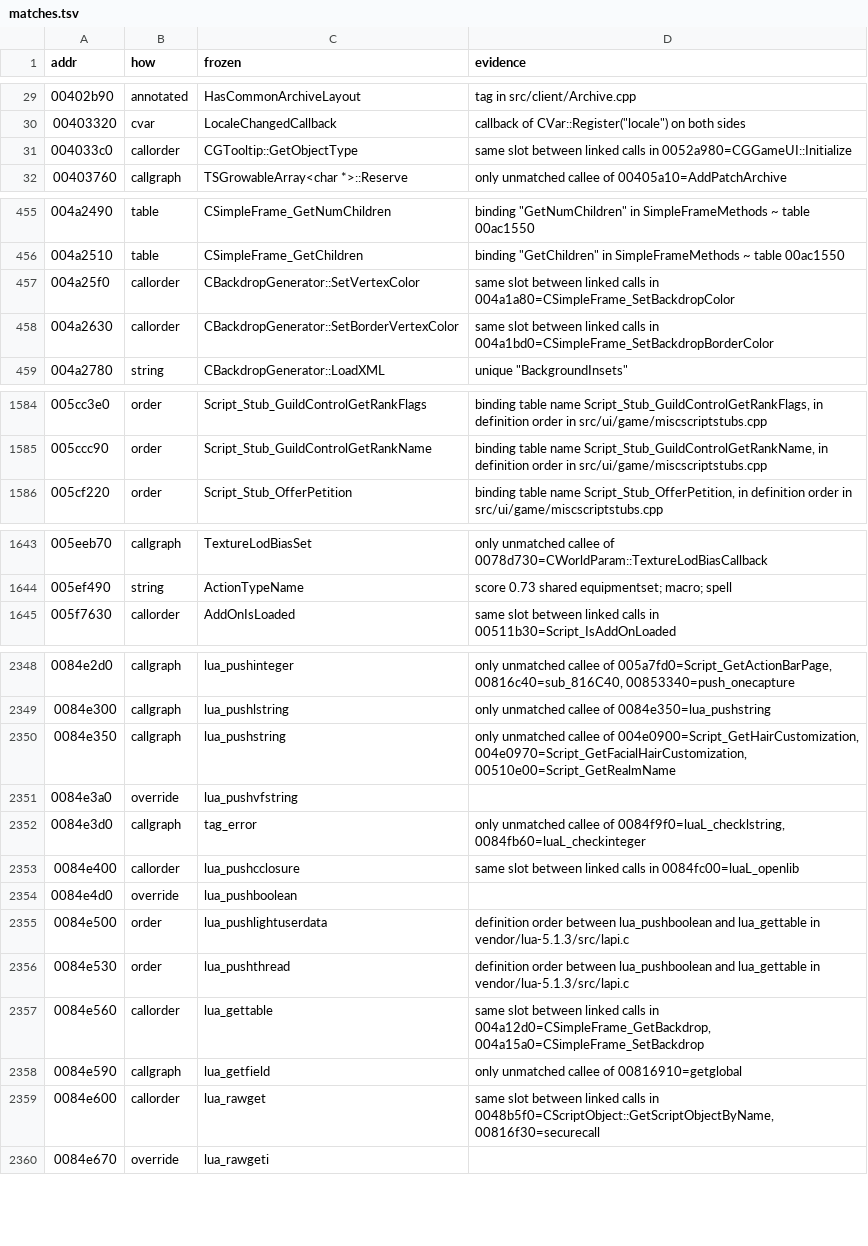
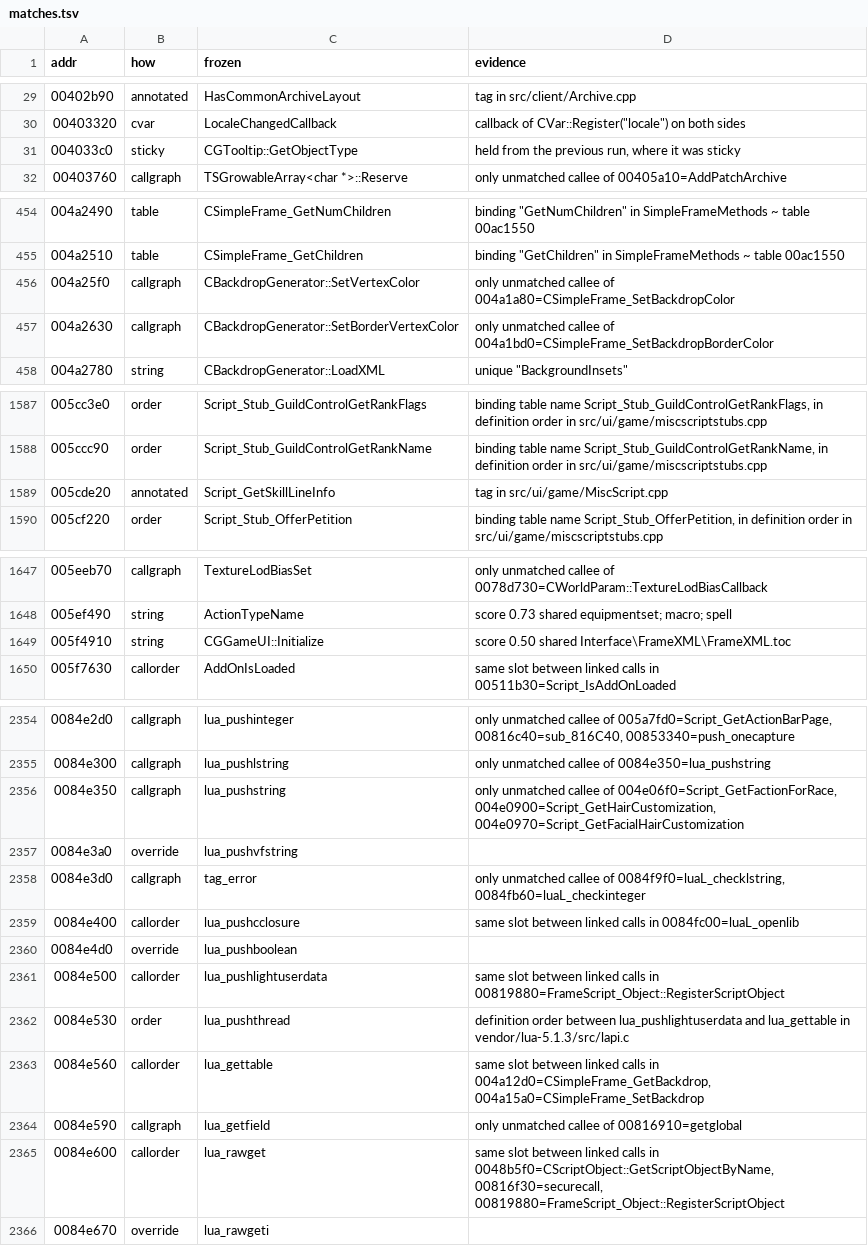
Before and after one commit to zeruth/FrozenClient, a TSV file: tools/recomp/data/matches.tsv, drawn as a sheet; only a part is shown, gaps mark what is left out; the diff covers the shown part only.

```diff
--- a/tools/recomp/data/matches.tsv
+++ b/tools/recomp/data/matches.tsv
@@ -30,3 +30,3 @@ addr	how	frozen	evidence
 00403320	cvar	LocaleChangedCallback	callback of CVar::Register("locale") on both sides
-004033c0	callorder	CGTooltip::GetObjectType	same slot between linked calls in 0052a980=CGGameUI::Initialize
+004033c0	sticky	CGTooltip::GetObjectType	held from the previous run, where it was sticky
 00403760	callgraph	TSGrowableArray<char *>::Reserve	only unmatched callee of 00405a10=AddPatchArchive
@@ -456,4 +455,4 @@ addr	how	frozen	evidence
 004a2510	table	CSimpleFrame_GetChildren	binding "GetChildren" in SimpleFrameMethods ~ table 00ac1550
-004a25f0	callorder	CBackdropGenerator::SetVertexColor	same slot between linked calls in 004a1a80=CSimpleFrame_SetBackdropColor
-004a2630	callorder	CBackdropGenerator::SetBorderVertexColor	same slot between linked calls in 004a1bd0=CSimpleFrame_SetBackdropBorderColor
+004a25f0	callgraph	CBackdropGenerator::SetVertexColor	only unmatched callee of 004a1a80=CSimpleFrame_SetBackdropColor
+004a2630	callgraph	CBackdropGenerator::SetBorderVertexColor	only unmatched callee of 004a1bd0=CSimpleFrame_SetBackdropBorderColor
 004a2780	string	CBackdropGenerator::LoadXML	unique "BackgroundInsets"
@@ -1585,2 +1588,3 @@ addr	how	frozen	evidence
 005ccc90	order	Script_Stub_GuildControlGetRankName	binding table name Script_Stub_GuildControlGetRankName, in definition order in src/ui/game/miscscriptstubs.cpp
+005cde20	annotated	Script_GetSkillLineInfo	tag in src/ui/game/MiscScript.cpp
 005cf220	order	Script_Stub_OfferPetition	binding table name Script_Stub_OfferPetition, in definition order in src/ui/game/miscscriptstubs.cpp
@@ -1644,2 +1648,3 @@ addr	how	frozen	evidence
 005ef490	string	ActionTypeName	score 0.73 shared equipmentset; macro; spell
+005f4910	string	CGGameUI::Initialize	score 0.50 shared Interface\FrameXML\FrameXML.toc
 005f7630	callorder	AddOnIsLoaded	same slot between linked calls in 00511b30=Script_IsAddOnLoaded
@@ -2349,3 +2355,3 @@ addr	how	frozen	evidence
 0084e300	callgraph	lua_pushlstring	only unmatched callee of 0084e350=lua_pushstring
-0084e350	callgraph	lua_pushstring	only unmatched callee of 004e0900=Script_GetHairCustomization, 004e0970=Script_GetFacialHairCustomization, 00510e00=Script_GetRealmName
+0084e350	callgraph	lua_pushstring	only unmatched callee of 004e06f0=Script_GetFactionForRace, 004e0900=Script_GetHairCustomization, 004e0970=Script_GetFacialHairCustomization
 0084e3a0	override	lua_pushvfstring	
@@ -2354,7 +2360,7 @@ addr	how	frozen	evidence
 0084e4d0	override	lua_pushboolean	
-0084e500	order	lua_pushlightuserdata	definition order between lua_pushboolean and lua_gettable in vendor/lua-5.1.3/src/lapi.c
-0084e530	order	lua_pushthread	definition order between lua_pushboolean and lua_gettable in vendor/lua-5.1.3/src/lapi.c
+0084e500	callorder	lua_pushlightuserdata	same slot between linked calls in 00819880=FrameScript_Object::RegisterScriptObject
+0084e530	order	lua_pushthread	definition order between lua_pushlightuserdata and lua_gettable in vendor/lua-5.1.3/src/lapi.c
 0084e560	callorder	lua_gettable	same slot between linked calls in 004a12d0=CSimpleFrame_GetBackdrop, 004a15a0=CSimpleFrame_SetBackdrop
 0084e590	callgraph	lua_getfield	only unmatched callee of 00816910=getglobal
-0084e600	callorder	lua_rawget	same slot between linked calls in 0048b5f0=CScriptObject::GetScriptObjectByName, 00816f30=securecall
+0084e600	callorder	lua_rawget	same slot between linked calls in 0048b5f0=CScriptObject::GetScriptObjectByName, 00816f30=securecall, 00819880=FrameScript_Object::RegisterScriptObject
 0084e670	override	lua_rawgeti	
```
Also changed, not shown: 7 added rows, 2 removed rows and 63 edited cells elsewhere in this file, 6 other files.
